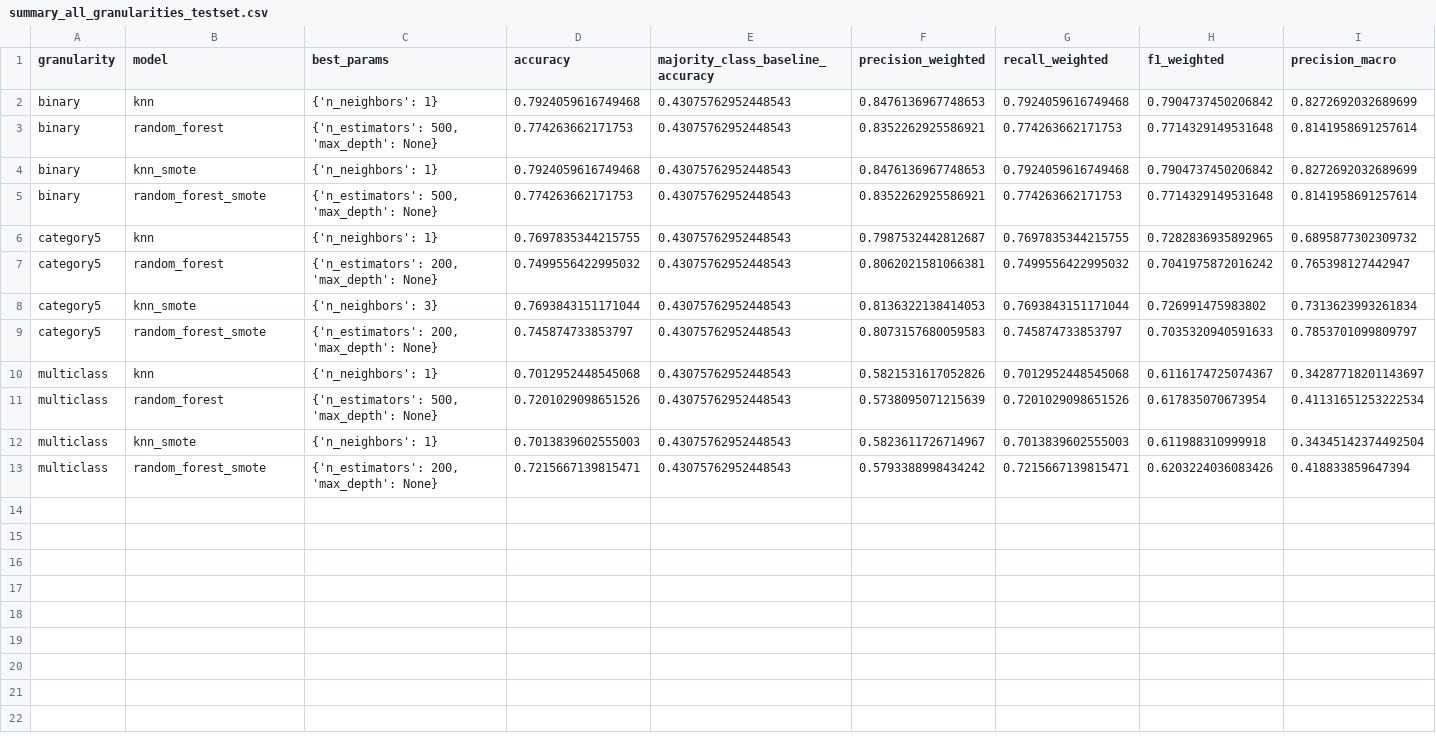
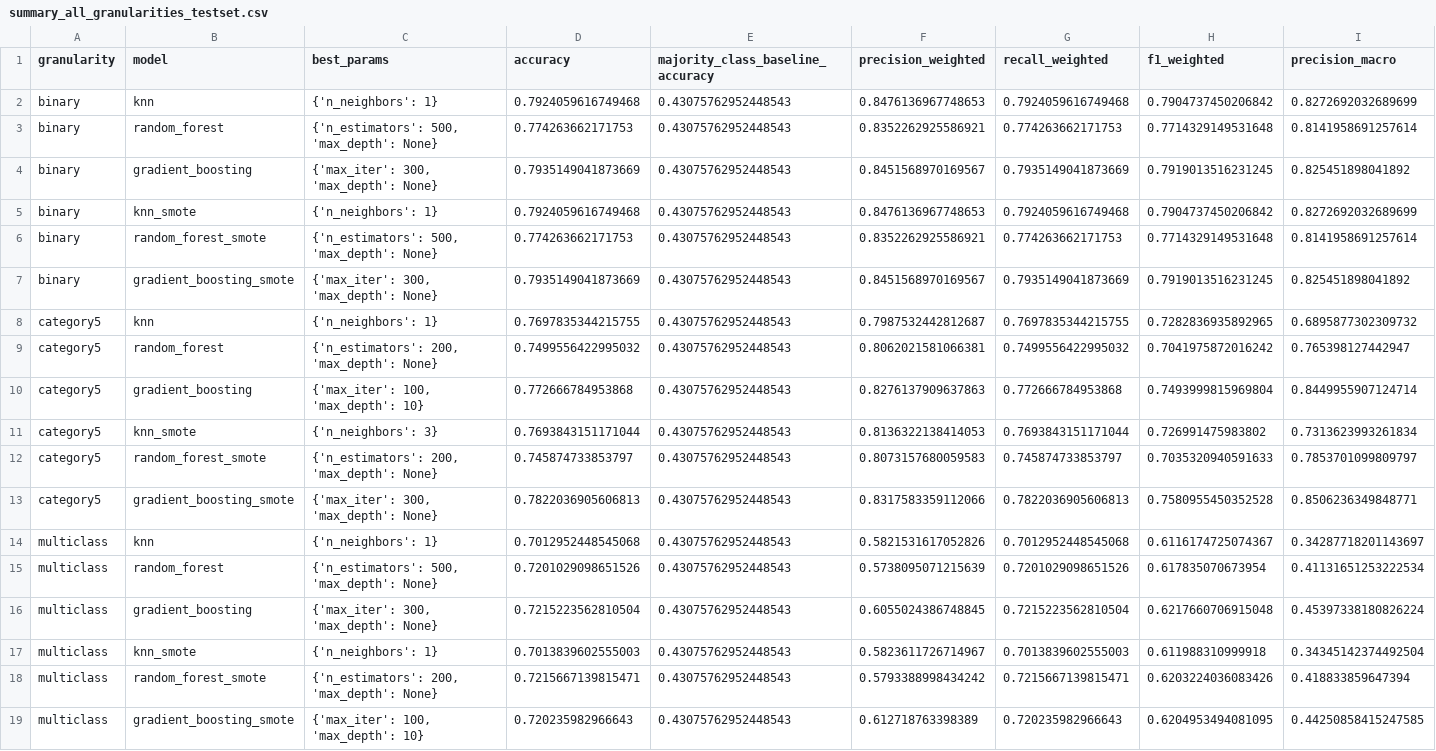
Before and after one commit to yughpatel/ML-Based-Network-Intrusion-Detection-System, a CSV file: results/tables/summary_all_granularities_testset.csv, drawn as a sheet; only a part is shown; rows hold the shown columns only; the diff names each change by its address in the sheet, - before the commit and + after, or states it on an @@ line.

Commit message:
Add gradient-boosted trees as a third model family
Only KNN and Random Forest had been compared so far. Added
HistGradientBoostingClassifier (class_weight="balanced", early
stopping disabled since some multiclass attack types have as few as
2 training rows and its internal stratified validation split can't
handle that) to the model registry, with SMOTE variants, and reran
the full evaluation.

It comes out ahead of RF on every granularity, most notably on the
harder ones: category5 f1_macro 0.610 vs RF's 0.509, multiclass
f1_macro 0.456 vs RF's 0.417 (gradient_boosting_smote pulls multiclass
f1_macro to 0.418, still short of plain gradient_boosting -- SMOTE
doesn't help it the way it helps KNN).

```diff
--- a/results/tables/summary_all_granularities_testset.csv
+++ b/results/tables/summary_all_granularities_testset.csv
+row 4: binary | gradient_boosting | {'max_iter': 300, 'max_depth': None} | 0.7935149041873669 | 0.43075762952448543 | 0.8451568970169567 | 0.7935149041873669 | 0.7919013516231245 | 0.825451898041892
+row 7: binary | gradient_boosting_smote | {'max_iter': 300, 'max_depth': None} | 0.7935149041873669 | 0.43075762952448543 | 0.8451568970169567 | 0.7935149041873669 | 0.7919013516231245 | 0.825451898041892
+row 10: category5 | gradient_boosting | {'max_iter': 100, 'max_depth': 10} | 0.772666784953868 | 0.43075762952448543 | 0.8276137909637863 | 0.772666784953868 | 0.7493999815969804 | 0.8449955907124714
+row 13: category5 | gradient_boosting_smote | {'max_iter': 300, 'max_depth': None} | 0.7822036905606813 | 0.43075762952448543 | 0.8317583359112066 | 0.7822036905606813 | 0.7580955450352528 | 0.8506236349848771
+row 16: multiclass | gradient_boosting | {'max_iter': 300, 'max_depth': None} | 0.7215223562810504 | 0.43075762952448543 | 0.6055024386748845 | 0.7215223562810504 | 0.6217660706915048 | 0.45397338180826224
+row 19: multiclass | gradient_boosting_smote | {'max_iter': 100, 'max_depth': 10} | 0.720235982966643 | 0.43075762952448543 | 0.612718763398389 | 0.720235982966643 | 0.6204953494081095 | 0.44250858415247585
```
Also changed, not shown: 18 other files.
